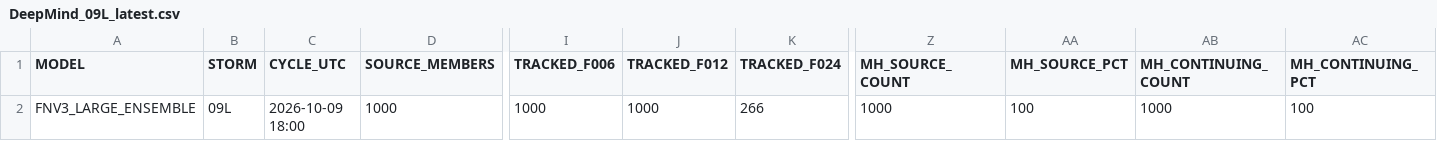
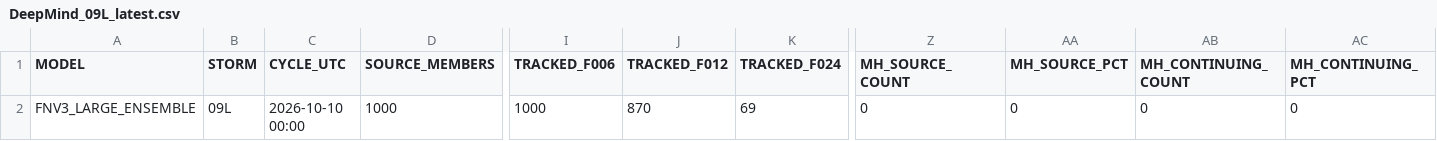
Before and after one commit to ANFweather/wx-data, a CSV file: DeepMind/DeepMind_09L_latest.csv, drawn as a sheet; only a part is shown, gaps mark what is left out; the diff names each change by its address in the sheet, - before the commit and + after, or states it on an @@ line.

Commit message:
Update DeepMind 09L 2026-10-10 00Z

```diff
--- a/DeepMind/DeepMind_09L_latest.csv
+++ b/DeepMind/DeepMind_09L_latest.csv
-C2 (CYCLE_UTC): 2026-10-09 18:00
+C2 (CYCLE_UTC): 2026-10-10 00:00
-J2 (TRACKED_F012): 1000
+J2 (TRACKED_F012): 870
-K2 (TRACKED_F024): 266
+K2 (TRACKED_F024): 69
-Z2 (MH_SOURCE_COUNT): 1000
+Z2 (MH_SOURCE_COUNT): 0
-AA2 (MH_SOURCE_PCT): 100
+AA2 (MH_SOURCE_PCT): 0
-AB2 (MH_CONTINUING_COUNT): 1000
+AB2 (MH_CONTINUING_COUNT): 0
-AC2 (MH_CONTINUING_PCT): 100
+AC2 (MH_CONTINUING_PCT): 0
```
Also changed, not shown: 1 other file.
